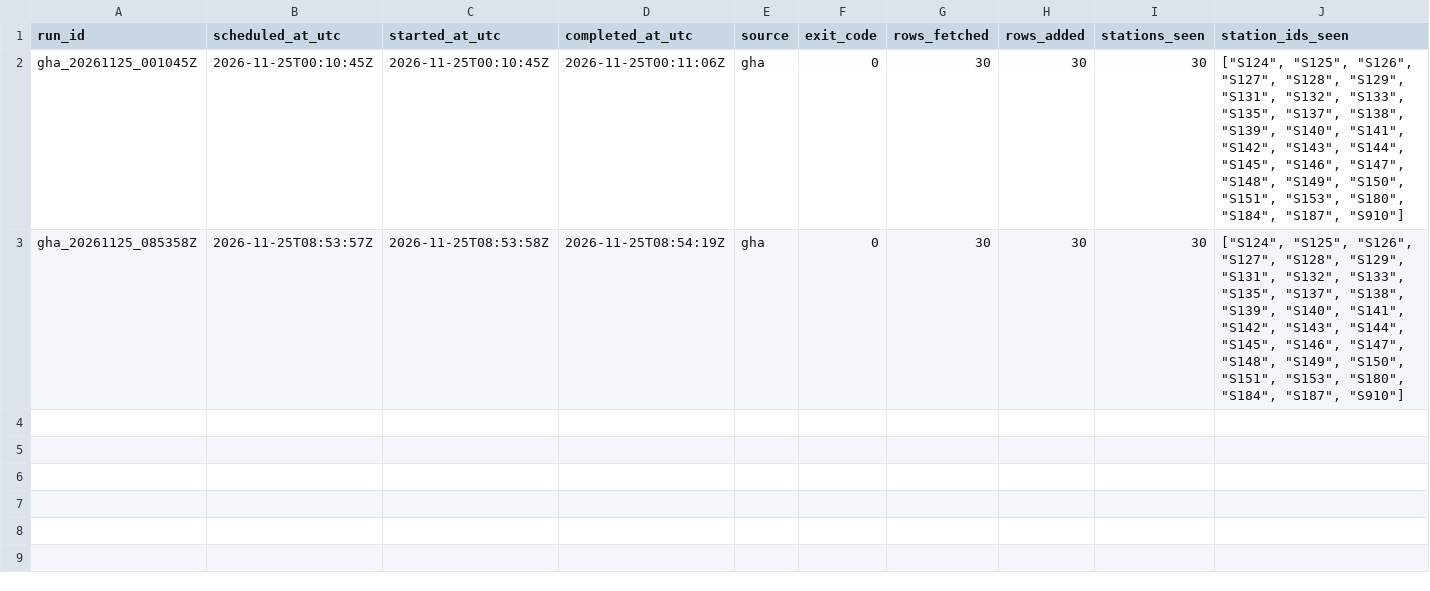
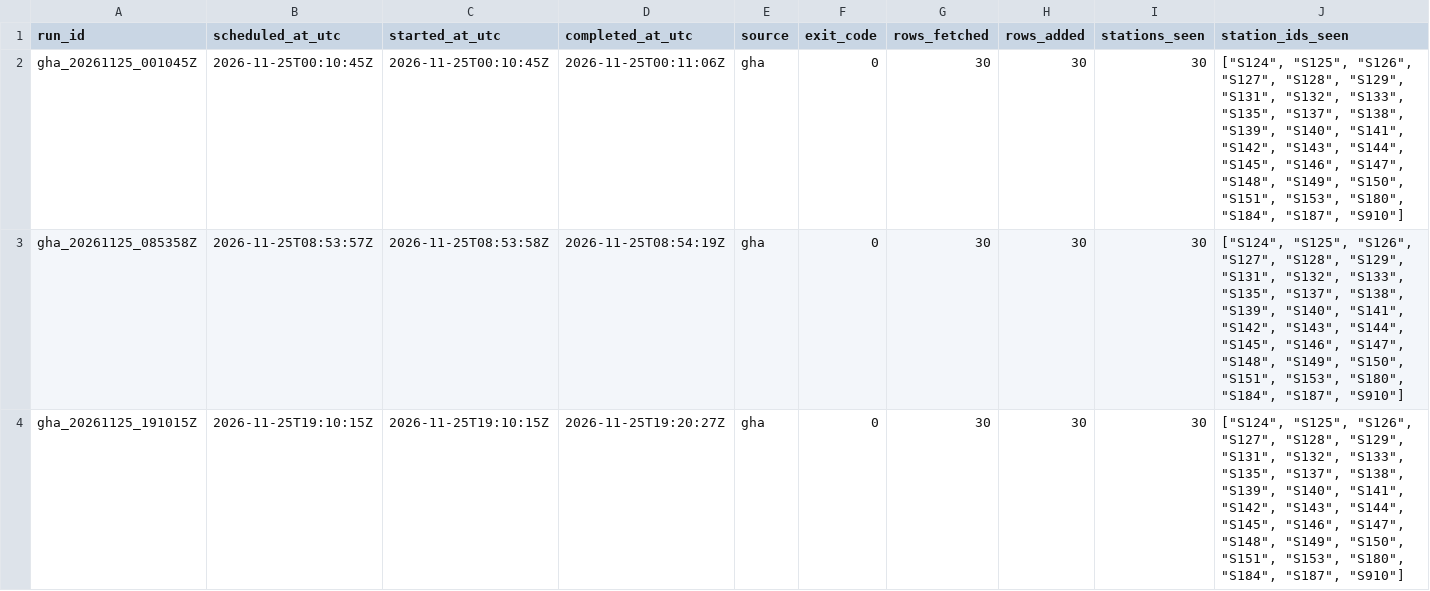
Before and after one commit to ada-yp526/Urban-Analytics-Portfolio, a CSV file: 06-openheat_grid/outputs/v11_archive_ops/gha_run_manifest_20261125.csv, drawn as a sheet; only a part is shown; rows hold the shown columns only; the diff names each change by its address in the sheet, - before the commit and + after, or states it on an @@ line.

```diff
--- a/06-openheat_grid/outputs/v11_archive_ops/gha_run_manifest_20261125.csv
+++ b/06-openheat_grid/outputs/v11_archive_ops/gha_run_manifest_20261125.csv
+row 4: gha_20261125_191015Z | 2026-11-25T19:10:15Z | 2026-11-25T19:10:15Z | 2026-11-25T19:20:27Z | gha | 0 | 30 | 30 | 30 | ["S124", "S125", "S126", "S127", "S128", "S129", "S131", "S132", "S133", "S135", "S137", "S138", "S139", "S140", "S141", "S142", "S143", "S144", "S145", "S146", "S147", "S148", "S149", "S150", "S151", "S153", "S180", "S184", "S187", "S910"]
```
Also changed, not shown: 6 other files.
